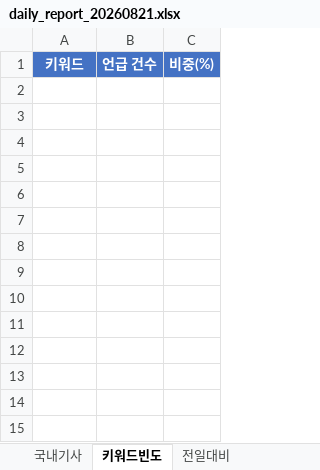
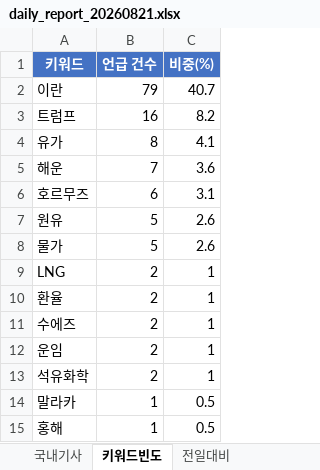
Before and after one commit to Hyongmo/Global-SCM-Monitoring, an Excel workbook: monitoring/20260821/daily_report_20260821.xlsx, sheet 키워드빈도, drawn as a sheet; values as stored, in another font and other column widths than the file's, no borders; the diff names each change by its address in the sheet, - before the commit and + after, or states it on an @@ line.

```diff
--- a/monitoring/20260821/daily_report_20260821.xlsx (sheet 키워드빈도)
+++ b/monitoring/20260821/daily_report_20260821.xlsx (sheet 키워드빈도)
+row 2: 이란 | 79 | 40.7
+row 3: 트럼프 | 16 | 8.2
+row 4: 유가 | 8 | 4.1
+row 5: 해운 | 7 | 3.6
+row 6: 호르무즈 | 6 | 3.1
+row 7: 원유 | 5 | 2.6
+row 8: 물가 | 5 | 2.6
+row 9: LNG | 2 | 1
+row 10: 환율 | 2 | 1
+row 11: 수에즈 | 2 | 1
+row 12: 운임 | 2 | 1
+row 13: 석유화학 | 2 | 1
+row 14: 말라카 | 1 | 0.5
+row 15: 홍해 | 1 | 0.5
```
Also changed, not shown: sheet 기사목록_HIGH_MED, sheet 국내기사, sheet 요약, sheet 전일대비, 8 other files.
